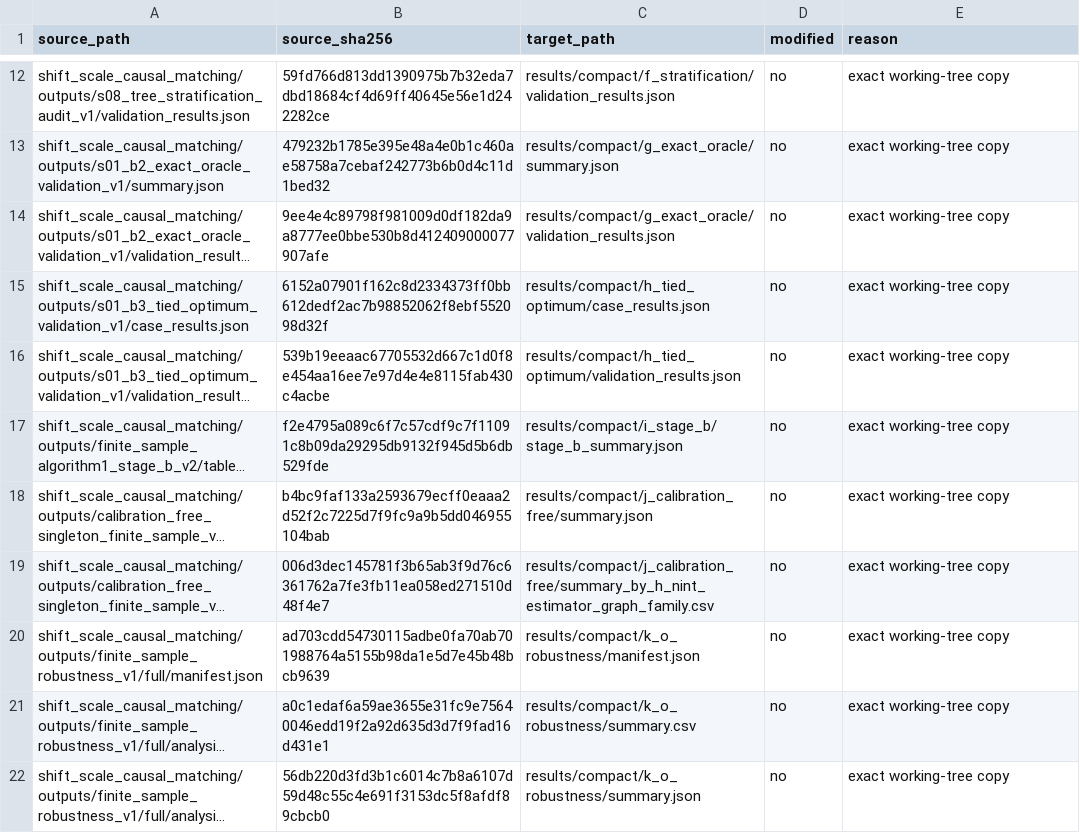
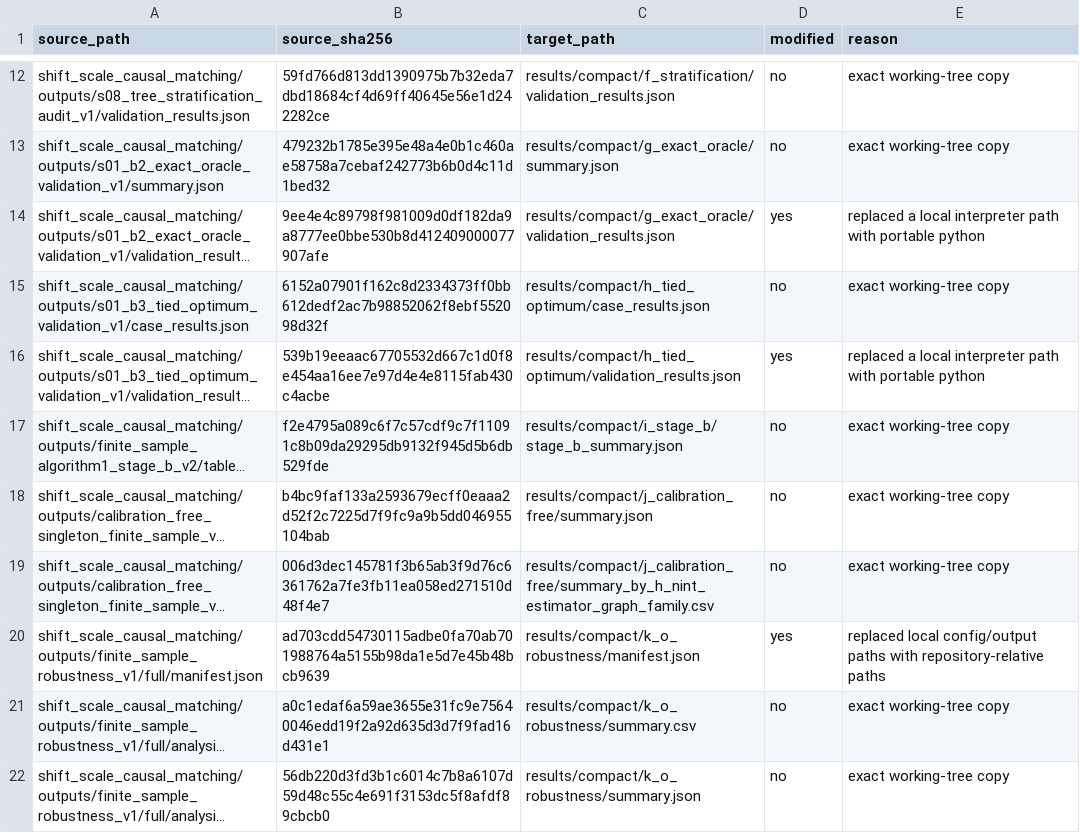
Before and after one commit to nilaynitnaware/Distributional-Causal-State-Matching, a TSV file: provenance/copied_results.tsv, drawn as a sheet; only a part is shown, gaps mark what is left out; long unchanged cells end in …; the diff names each change by its address in the sheet, - before the commit and + after, or states it on an @@ line.

```diff
--- a/provenance/copied_results.tsv
+++ b/provenance/copied_results.tsv
-D14 (modified): no
+D14 (modified): yes
-E14 (reason): exact working-tree copy
+E14 (reason): replaced a local interpreter path with portable python
-D16 (modified): no
+D16 (modified): yes
-E16 (reason): exact working-tree copy
+E16 (reason): replaced a local interpreter path with portable python
-D20 (modified): no
+D20 (modified): yes
-E20 (reason): exact working-tree copy
+E20 (reason): replaced local config/output paths with repository-relative paths
```
Also changed, not shown: 20 other files.
